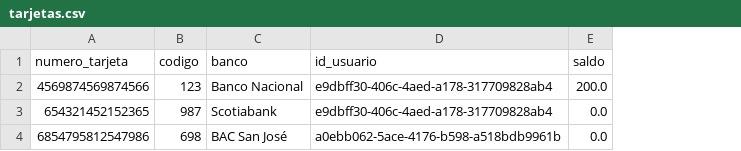
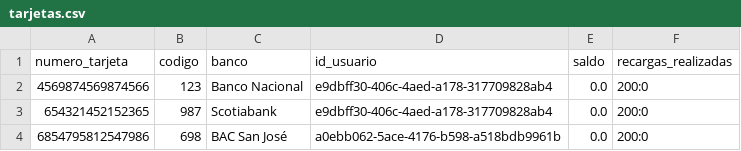
Before and after one commit to Jostin1504/Proyecto_Estructuras_Python, a CSV file: tarjetas.csv, drawn as a sheet; the diff names each change by its address in the sheet, - before the commit and + after, or states it on an @@ line.

Commit message:
kk2

```diff
--- a/tarjetas.csv
+++ b/tarjetas.csv
+column F (recargas_realizadas), rows 2-4: all 200:0
-E2 (saldo): 200.0
+E2 (saldo): 0.0
```
